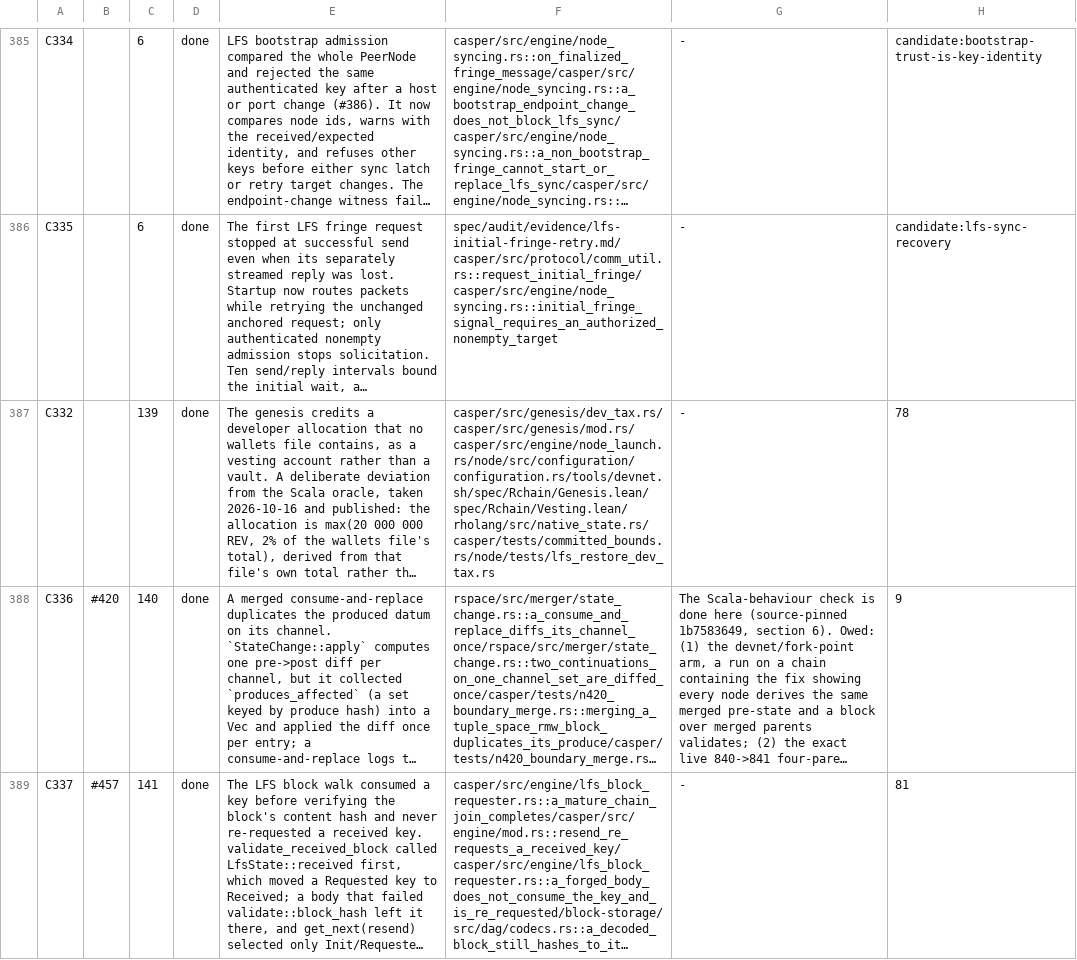
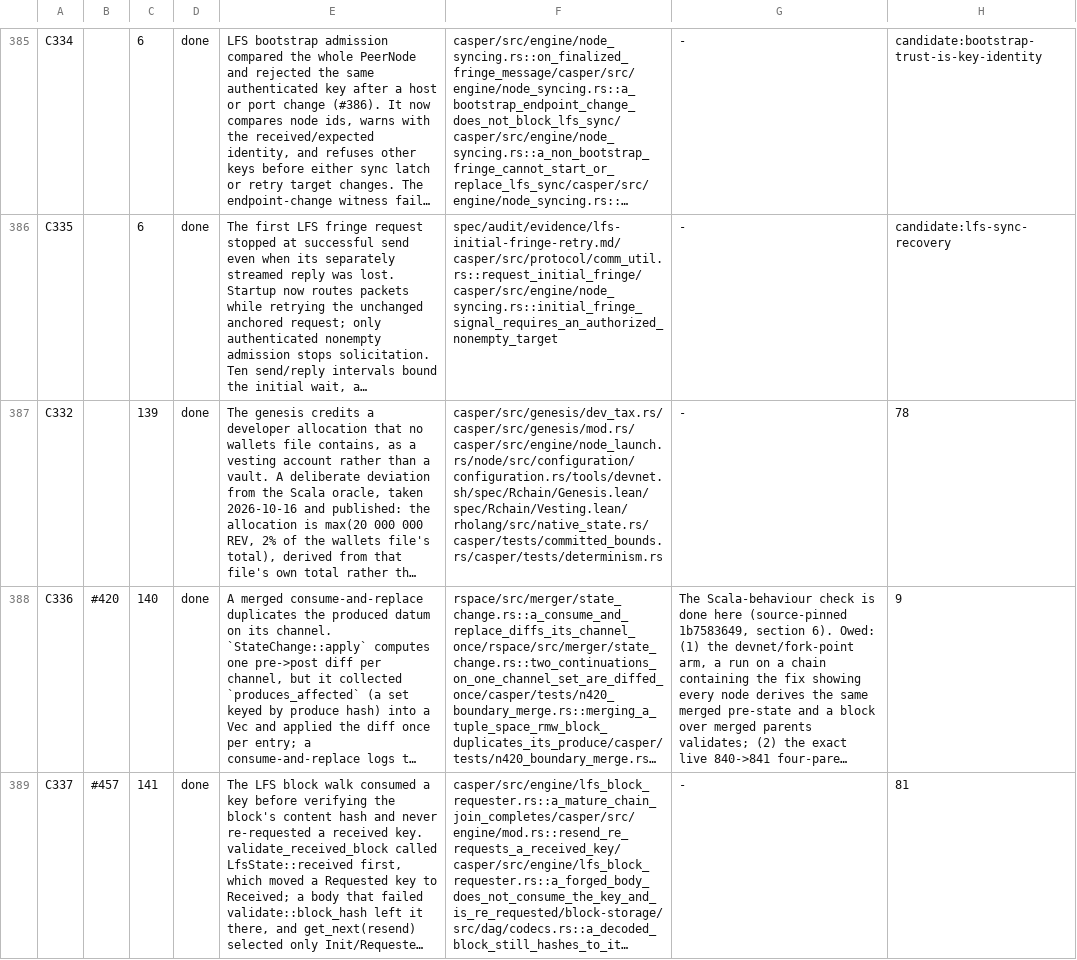
Before and after one commit to rhovision-org/rholo, a TSV file: spec/findings.tsv, drawn as a sheet; only a part is shown, gaps mark what is left out; long unchanged cells end in …; the diff names each change by its address in the sheet, - before the commit and + after, or states it on an @@ line.

```diff
--- a/spec/findings.tsv
+++ b/spec/findings.tsv
-F387: casper/src/genesis/dev_tax.rs/casper/src/genesis/mod.rs/casper/src/engine/node_launch.rs/node/src/configuration/configuration.rs/tools/devnet.sh/spec/Rchain/Genesis.lean/spec/Rchain/Vesting.lean/rholang/src/native_state.rs/casper/tests/committed_bounds.rs/node/tests/lfs_restore_dev_tax.rs
+F387: casper/src/genesis/dev_tax.rs/casper/src/genesis/mod.rs/casper/src/engine/node_launch.rs/node/src/configuration/configuration.rs/tools/devnet.sh/spec/Rchain/Genesis.lean/spec/Rchain/Vesting.lean/rholang/src/native_state.rs/casper/tests/committed_bounds.rs/casper/tests/determinism.rs
```
Also changed, not shown: 13 other files.
